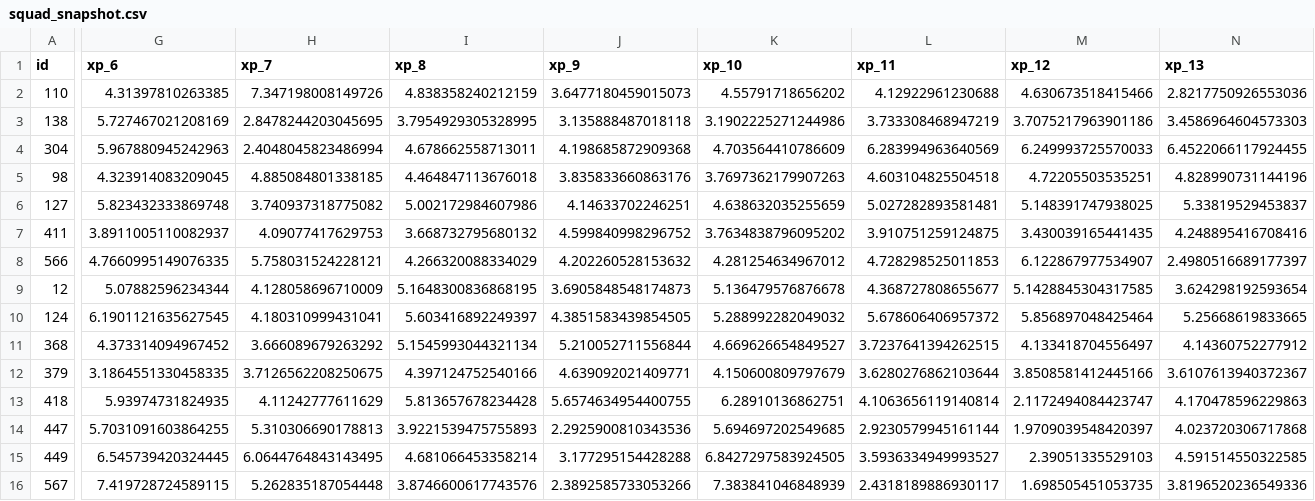
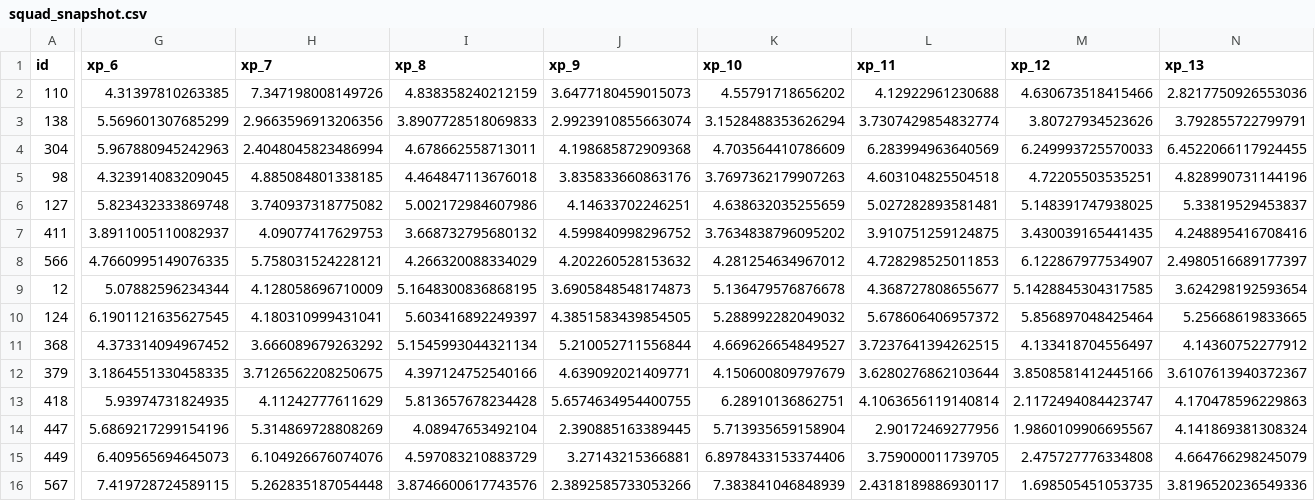
Before and after one commit to truong-tt/fpl-ml-manager, a CSV file: data/processed/squad_snapshot.csv, drawn as a sheet; only a part is shown, gaps mark what is left out; the diff covers the shown part only; the diff names each change by its address in the sheet, - before the commit and + after, or states it on an @@ line.

```diff
--- a/data/processed/squad_snapshot.csv
+++ b/data/processed/squad_snapshot.csv
-G3 (xp_6): 5.727467021208169
+G3 (xp_6): 5.569601307685299
-H3 (xp_7): 2.8478244203045695
+H3 (xp_7): 2.9663596913206356
-I3 (xp_8): 3.7954929305328995
+I3 (xp_8): 3.8907728518069833
-J3 (xp_9): 3.135888487018118
+J3 (xp_9): 2.9923910855663074
-K3 (xp_10): 3.1902225271244986
+K3 (xp_10): 3.1528488353626294
-L3 (xp_11): 3.733308468947219
+L3 (xp_11): 3.7307429854832774
-M3 (xp_12): 3.7075217963901186
+M3 (xp_12): 3.80727934523626
-N3 (xp_13): 3.4586964604573303
+N3 (xp_13): 3.792855722799791
-G14 (xp_6): 5.7031091603864255
+G14 (xp_6): 5.6869217299154196
-H14 (xp_7): 5.310306690178813
+H14 (xp_7): 5.314869728808269
-I14 (xp_8): 3.9221539475755893
+I14 (xp_8): 4.08947653492104
-J14 (xp_9): 2.2925900810343536
+J14 (xp_9): 2.390885163389445
-K14 (xp_10): 5.694697202549685
+K14 (xp_10): 5.713935659158904
-L14 (xp_11): 2.9230579945161144
+L14 (xp_11): 2.90172469277956
-M14 (xp_12): 1.9709039548420397
+M14 (xp_12): 1.9860109906695567
-N14 (xp_13): 4.023720306717868
+N14 (xp_13): 4.141869381308324
-G15 (xp_6): 6.545739420324445
+G15 (xp_6): 6.409565694645073
-H15 (xp_7): 6.0644764843143495
+H15 (xp_7): 6.104926676074076
-I15 (xp_8): 4.681066453358214
+I15 (xp_8): 4.597083210883729
-J15 (xp_9): 3.177295154428288
+J15 (xp_9): 3.27143215366881
-K15 (xp_10): 6.8427297583924505
+K15 (xp_10): 6.8978433153374406
-L15 (xp_11): 3.5936334949993527
+L15 (xp_11): 3.759000011739705
-M15 (xp_12): 2.39051335529103
+M15 (xp_12): 2.475727776334808
-N15 (xp_13): 4.591514550322585
+N15 (xp_13): 4.664766298245079
```
Also changed, not shown: 55 edited cells elsewhere in this file, data/players.csv, 2 other files.
